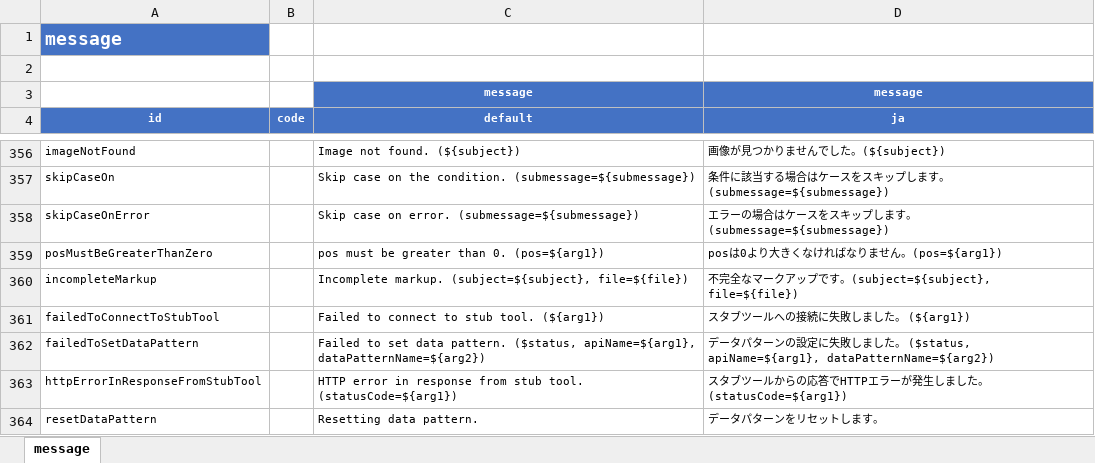
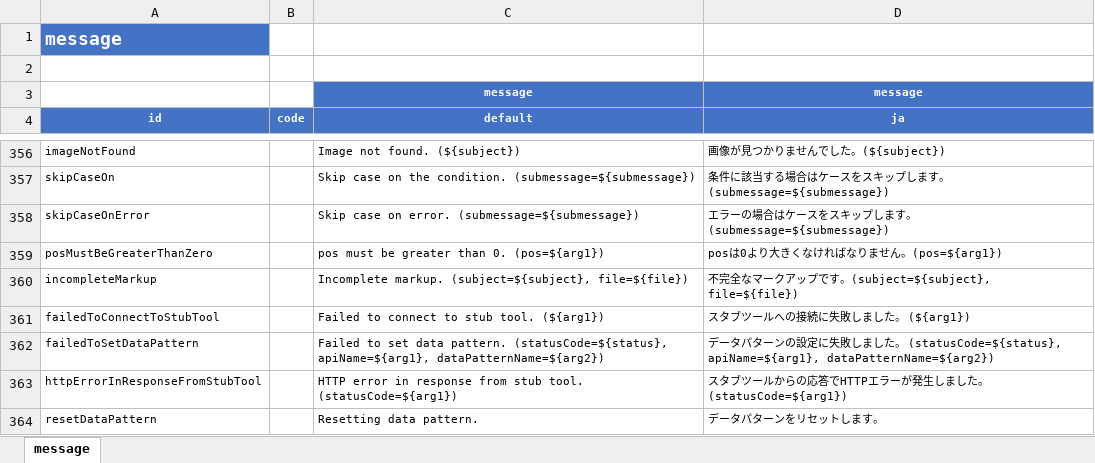
Before and after one commit to ldi-github/shirates-core, an Excel workbook: src/main/resources/message.xlsx, sheet message, drawn as a sheet; only a part is shown, gaps mark what is left out; values as stored, in another font and other column widths than the file's, no borders; conditional formats not drawn; the diff names each change by its address in the sheet, - before the commit and + after, or states it on an @@ line.

Commit message:
dataPattern

```diff
--- a/src/main/resources/message.xlsx (sheet message)
+++ b/src/main/resources/message.xlsx (sheet message)
-C362 (default): …data pattern. ($status, apiName=${arg1}, dataPatternName=${arg2})
+C362 (default): …data pattern. (statusCode=${status}, apiName=${arg1}, dataPatternName=${arg2})
-D362 (ja): …。 ($status, apiName=${arg1}, dataPatternName=${arg2})
+D362 (ja): …。 (statusCode=${status}, apiName=${arg1}, dataPatternName=${arg2})
```
